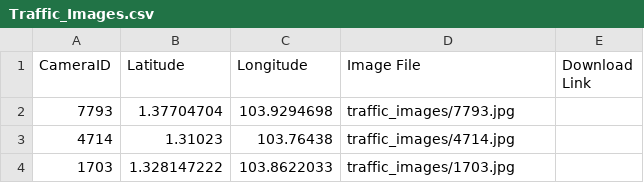
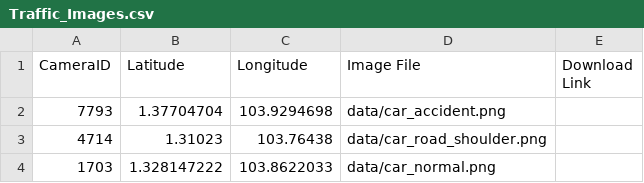
Before and after one commit to rexong/lta_hackathon, a CSV file: data/csv/Traffic_Images.csv, drawn as a sheet.

Commit message:
feat: add external data source

```diff
--- a/data/csv/Traffic_Images.csv
+++ b/data/csv/Traffic_Images.csv
@@ -1,4 +1,4 @@
 CameraID,Latitude,Longitude,Image File,Download Link
-7793,1.37704704,103.9294698,traffic_images/7793.jpg,
-4714,1.31023,103.76438,traffic_images/4714.jpg,
-1703,1.328147222,103.8622033,traffic_images/1703.jpg,
+7793,1.37704704,103.9294698,data/car_accident.png,
+4714,1.31023,103.76438,data/car_road_shoulder.png,
+1703,1.328147222,103.8622033,data/car_normal.png,
```
Also changed, not shown: 3 other files.
